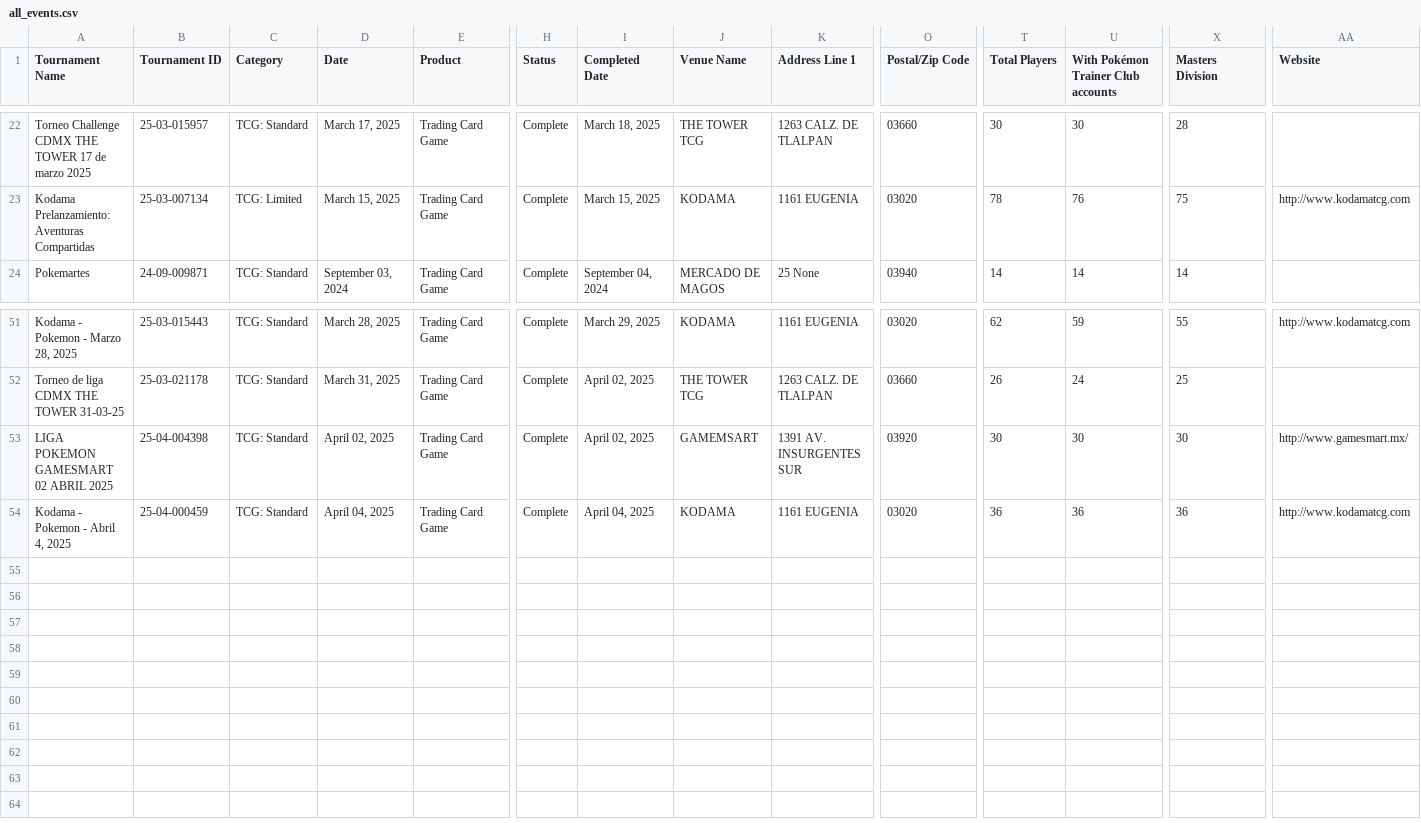
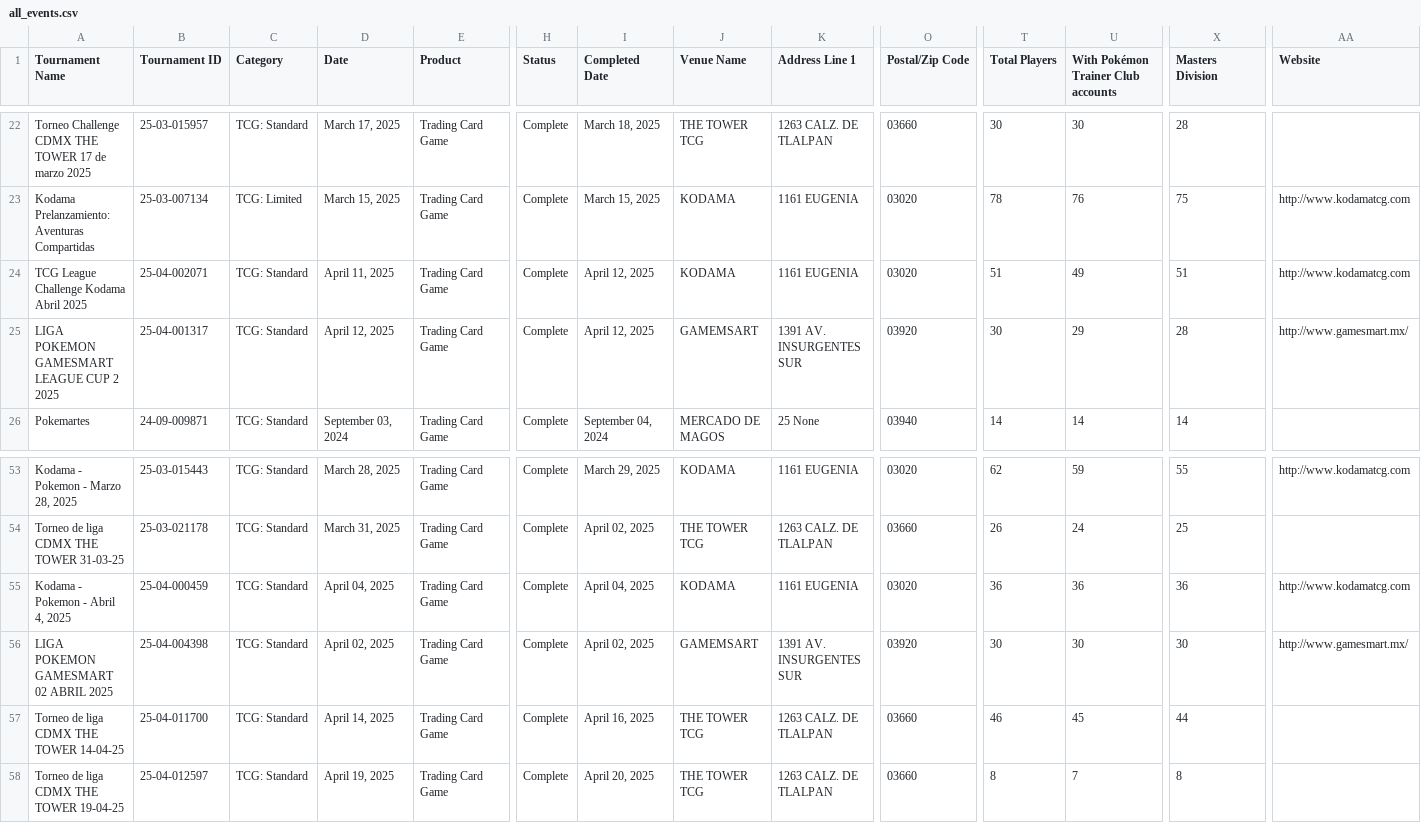
Before and after one commit to FritangaTV/pokeStats, a CSV file: data/events/all_events.csv, drawn as a sheet; only a part is shown, gaps mark what is left out; addresses are those after the commit; rows hold the shown columns only; the diff names each change by its address in the sheet, - before the commit and + after, or states it on an @@ line.

```diff
--- a/data/events/all_events.csv
+++ b/data/events/all_events.csv
+row 24: TCG League Challenge Kodama Abril 2025 | 25-04-002071 | TCG: Standard | April 11, 2025 | Trading Card Game | Complete | April 12, 2025 | KODAMA | 1161 EUGENIA | 03020 | 51 | 49 | 51 | http://www.kodamatcg.com
+row 25: LIGA POKEMON GAMESMART LEAGUE CUP 2 2025 | 25-04-001317 | TCG: Standard | April 12, 2025 | Trading Card Game | Complete | April 12, 2025 | GAMEMSART | 1391 AV. INSURGENTES SUR | 03920 | 30 | 29 | 28 | http://www.gamesmart.mx/
+row 55: Kodama - Pokemon - Abril 4, 2025 | 25-04-000459 | TCG: Standard | April 04, 2025 | Trading Card Game | Complete | April 04, 2025 | KODAMA | 1161 EUGENIA | 03020 | 36 | 36 | 36 | http://www.kodamatcg.com
+row 57: Torneo de liga CDMX THE TOWER 14-04-25 | 25-04-011700 | TCG: Standard | April 14, 2025 | Trading Card Game | Complete | April 16, 2025 | THE TOWER TCG | 1263 CALZ. DE TLALPAN | 03660 | 46 | 45 | 44
-A58 (Tournament Name): Kodama - Pokemon - Abril 4, 2025
+A58 (Tournament Name): Torneo de liga CDMX THE TOWER 19-04-25
-B58 (Tournament ID): 25-04-000459
+B58 (Tournament ID): 25-04-012597
-D58 (Date): April 04, 2025
+D58 (Date): April 19, 2025
-I58 (Completed Date): April 04, 2025
+I58 (Completed Date): April 20, 2025
-J58 (Venue Name): KODAMA
+J58 (Venue Name): THE TOWER TCG
-K58 (Address Line 1): 1161 EUGENIA
+K58 (Address Line 1): 1263 CALZ. DE TLALPAN
-O58 (Postal/Zip Code): 03020
+O58 (Postal/Zip Code): 03660
-T58 (Total Players): 36
+T58 (Total Players): 8
-U58: 36
+U58: 7
-X58 (Masters Division): 36
+X58 (Masters Division): 8
-AA58 (Website): http://www.kodamatcg.com
+AA58 (Website): (empty)
```
Also changed, not shown: 2 other files.
